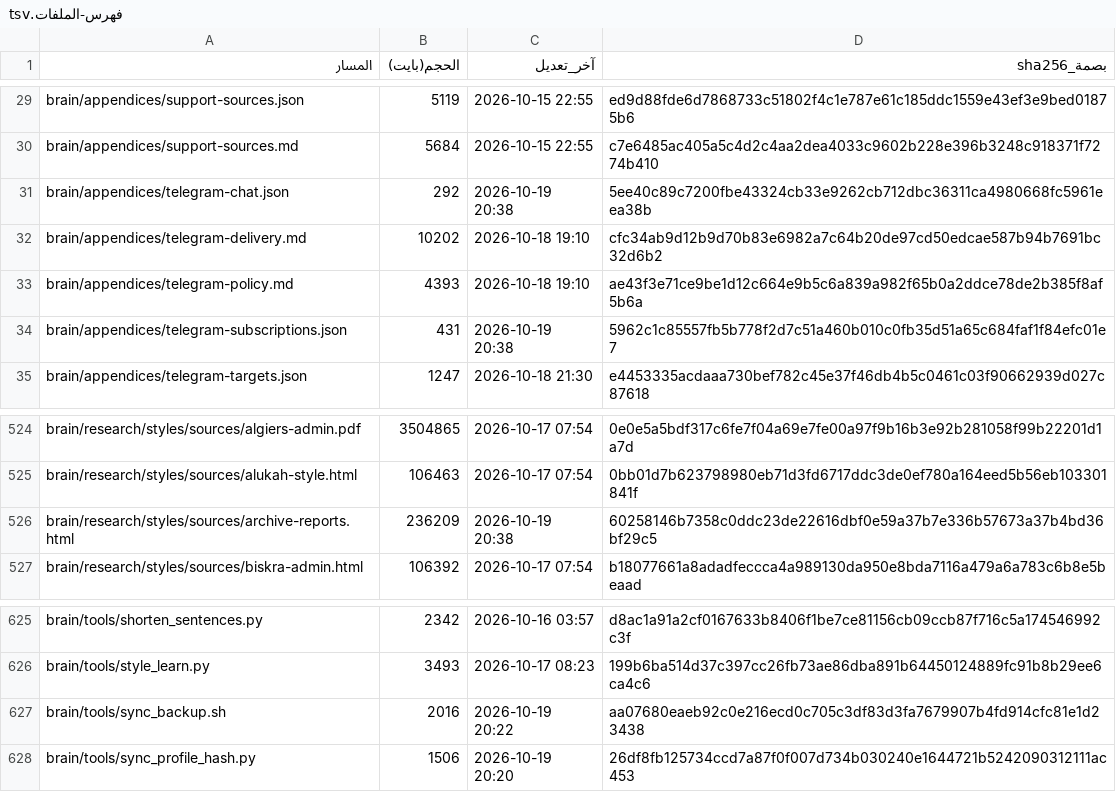
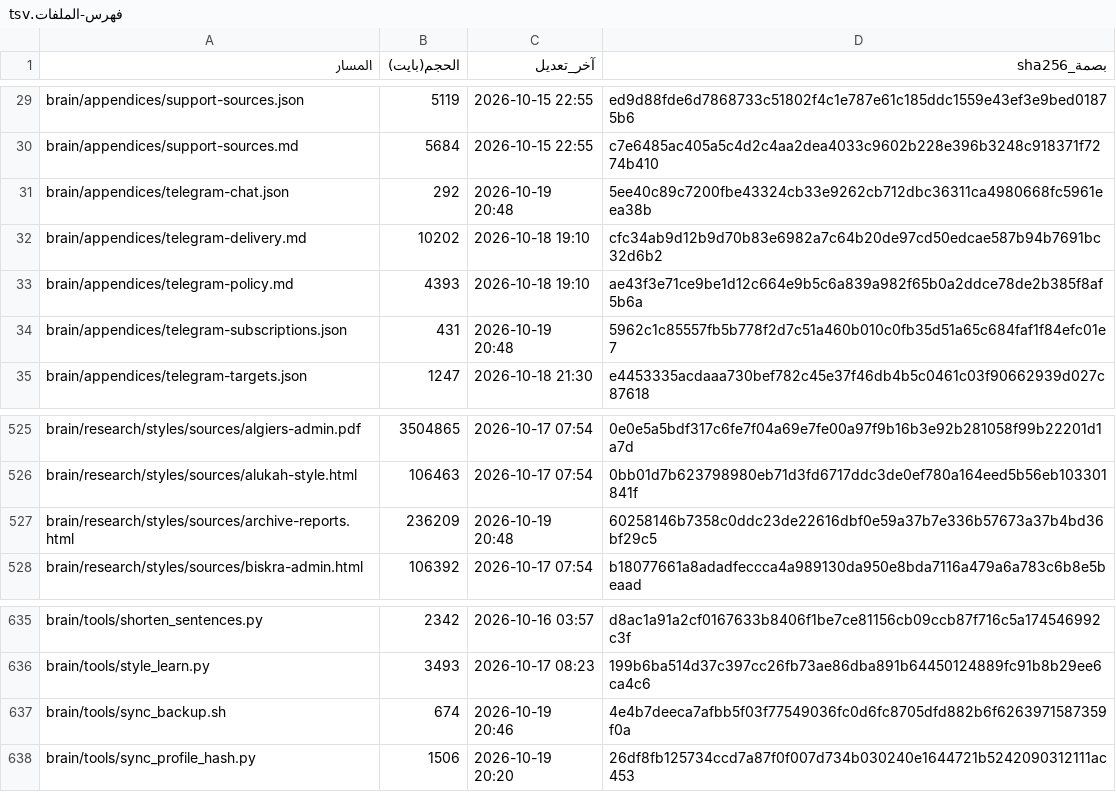
Before and after one commit to fahadaldoseri/mda-marine-system, a TSV file: docs/فهرس-الملفات.tsv, drawn as a sheet; only a part is shown, gaps mark what is left out; the diff covers the shown part only.

```diff
--- a/docs/فهرس-الملفات.tsv
+++ b/docs/فهرس-الملفات.tsv
@@ -30,6 +30,6 @@ brain/appendices/support-sources.json	5119	2026-10-15 22:55	ed9d88fde6d7868733c5
 brain/appendices/support-sources.md	5684	2026-10-15 22:55	c7e6485ac405a5c4d2c4aa2dea4033c9602b228e396b3248c918371f7274b410
-brain/appendices/telegram-chat.json	292	2026-10-19 20:38	5ee40c89c7200fbe43324cb33e9262cb712dbc36311ca4980668fc5961eea38b
+brain/appendices/telegram-chat.json	292	2026-10-19 20:48	5ee40c89c7200fbe43324cb33e9262cb712dbc36311ca4980668fc5961eea38b
 brain/appendices/telegram-delivery.md	10202	2026-10-18 19:10	cfc34ab9d12b9d70b83e6982a7c64b20de97cd50edcae587b94b7691bc32d6b2
 brain/appendices/telegram-policy.md	4393	2026-10-18 19:10	ae43f3e71ce9be1d12c664e9b5c6a839a982f65b0a2ddce78de2b385f8af5b6a
-brain/appendices/telegram-subscriptions.json	431	2026-10-19 20:38	5962c1c85557fb5b778f2d7c51a460b010c0fb35d51a65c684faf1f84efc01e7
+brain/appendices/telegram-subscriptions.json	431	2026-10-19 20:48	5962c1c85557fb5b778f2d7c51a460b010c0fb35d51a65c684faf1f84efc01e7
 brain/appendices/telegram-targets.json	1247	2026-10-18 21:30	e4453335acdaaa730bef782c45e37f46db4b5c0461c03f90662939d027c87618
@@ -525,3 +526,3 @@ brain/research/styles/sources/algiers-admin.pdf	3504865	2026-10-17 07:54	0e0e5a5
 brain/research/styles/sources/alukah-style.html	106463	2026-10-17 07:54	0bb01d7b623798980eb71d3fd6717ddc3de0ef780a164eed5b56eb103301841f
-brain/research/styles/sources/archive-reports.html	236209	2026-10-19 20:38	60258146b7358c0ddc23de22616dbf0e59a37b7e336b57673a37b4bd36bf29c5
+brain/research/styles/sources/archive-reports.html	236209	2026-10-19 20:48	60258146b7358c0ddc23de22616dbf0e59a37b7e336b57673a37b4bd36bf29c5
 brain/research/styles/sources/biskra-admin.html	106392	2026-10-17 07:54	b18077661a8adadfeccca4a989130da950e8bda7116a479a6a783c6b8e5beaad
@@ -626,3 +636,3 @@ brain/tools/shorten_sentences.py	2342	2026-10-16 03:57	d8ac1a91a2cf0167633b8406f
 brain/tools/style_learn.py	3493	2026-10-17 08:23	199b6ba514d37c397cc26fb73ae86dba891b64450124889fc91b8b29ee6ca4c6
-brain/tools/sync_backup.sh	2016	2026-10-19 20:22	aa07680eaeb92c0e216ecd0c705c3df83d3fa7679907b4fd914cfc81e1d23438
+brain/tools/sync_backup.sh	674	2026-10-19 20:46	4e4b7deeca7afbb5f03f77549036fc0d6fc8705dfd882b6f6263971587359f0a
 brain/tools/sync_profile_hash.py	1506	2026-10-19 20:20	26df8fb125734ccd7a87f0f007d734b030240e1644721b5242090312111ac453
```
Also changed, not shown: 10 added rows and 27 edited cells elsewhere in this file, 19 other files.
